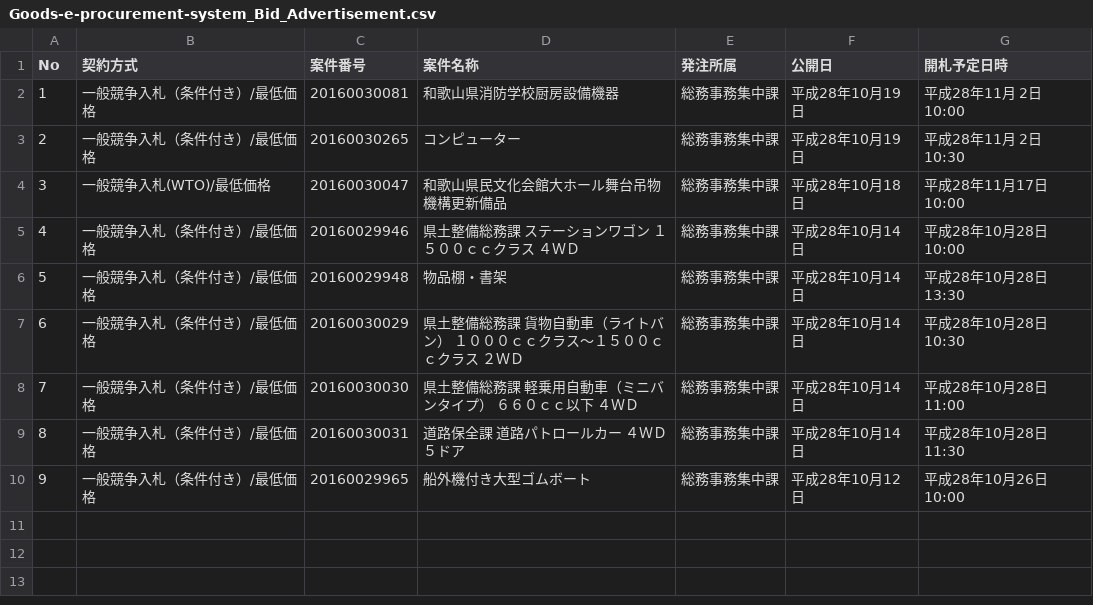
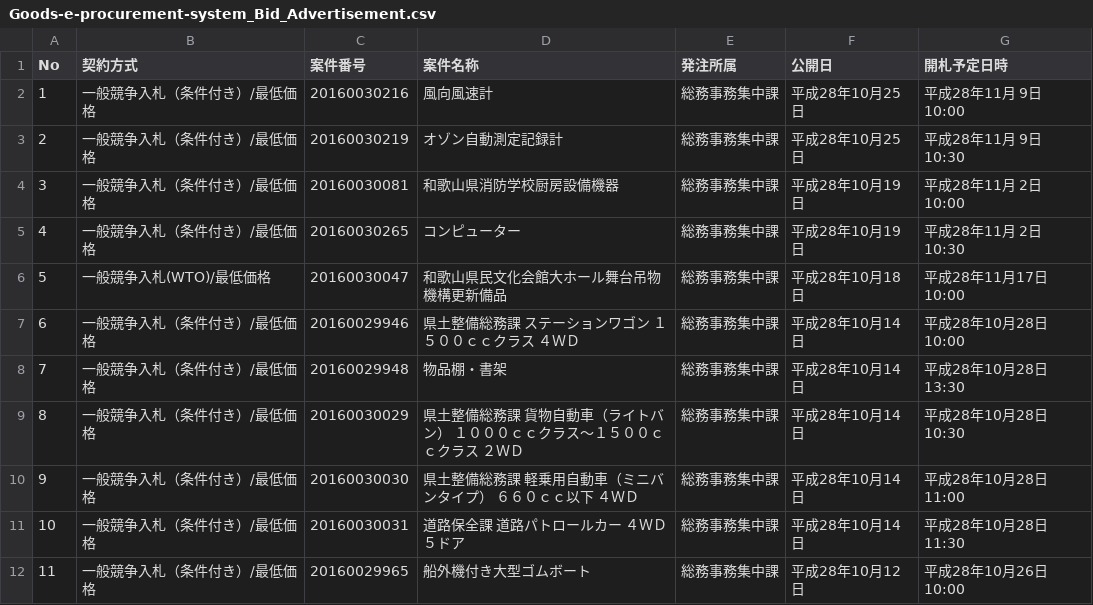
Before and after one commit to wakayama-pref-org/Goods-e-procurement-system_Bid_Advertisement, a CSV file: CSV/Goods-e-procurement-system_Bid_Advertisement.csv, drawn as a sheet; addresses are those after the commit; the diff names each change by its address in the sheet, - before the commit and + after, or states it on an @@ line.

```diff
--- a/CSV/Goods-e-procurement-system_Bid_Advertisement.csv
+++ b/CSV/Goods-e-procurement-system_Bid_Advertisement.csv
+row 2: 1 | 一般競争入札（条件付き）/最低価格 | 20160030216 | 風向風速計 | 総務事務集中課 | 平成28年10月25日 | 平成28年11月 9日 10:00
+row 3: 2 | 一般競争入札（条件付き）/最低価格 | 20160030219 | オゾン自動測定記録計 | 総務事務集中課 | 平成28年10月25日 | 平成28年11月 9日 10:30
@@ column A (No) renumbered from row 4 down @@
```
Also changed, not shown: 1 other file.
